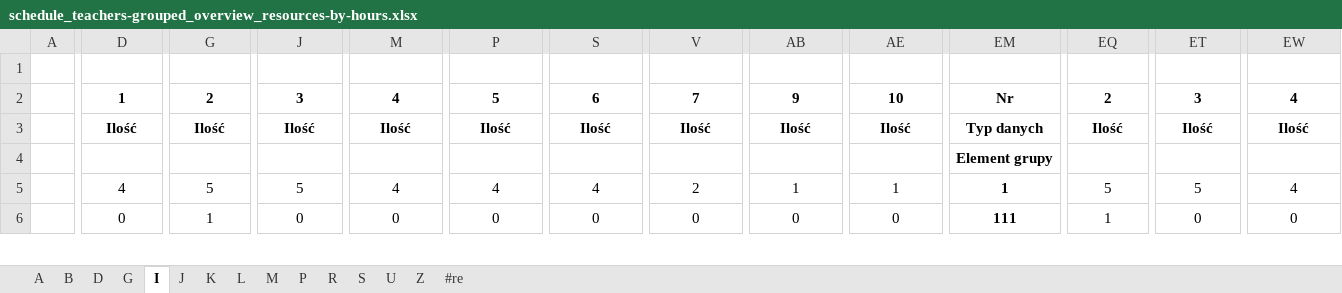
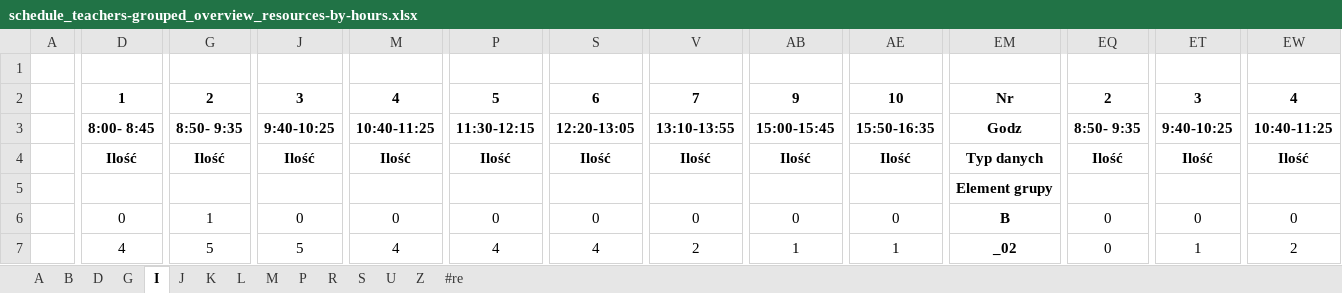
Before and after one commit to aleksajaw/lesson_plan_data_analysis, an Excel workbook: documents/overviews/grouped/schedule_teachers-grouped_overview_resources-by-hours.xlsx, sheet I, drawn as a sheet; only a part is shown, gaps mark what is left out; values as stored, in another font and other column widths than the file's, no borders; addresses are those after the commit; rows hold the shown columns only; the diff covers the shown part only; the diff names each change by its address in the sheet, - before the commit and + after, or states it on an @@ line.

```diff
--- a/documents/overviews/grouped/schedule_teachers-grouped_overview_resources-by-hours.xlsx (sheet I)
+++ b/documents/overviews/grouped/schedule_teachers-grouped_overview_resources-by-hours.xlsx (sheet I)
+row 3:  | 8:00- 8:45 | 8:50- 9:35 | 9:40-10:25 | 10:40-11:25 | 11:30-12:15 | 12:20-13:05 | 13:10-13:55 | 15:00-15:45 | 15:50-16:35 | Godz | 8:50- 9:35 | 9:40-10:25 | 10:40-11:25
-D6: 4
+D6: 0
-G6: 5
+G6: 1
-J6: 5
+J6: 0
-M6: 4
+M6: 0
-P6: 4
+P6: 0
-S6: 4
+S6: 0
-V6: 2
+V6: 0
-AB6: 1
+AB6: 0
-AE6: 1
+AE6: 0
-EM6: 1
+EM6: B
-EQ6: 5
+EQ6: 0
-ET6: 5
+ET6: 0
-EW6: 4
+EW6: 0
-D7: 0
+D7: 4
-G7: 1
+G7: 5
-J7: 0
+J7: 5
-M7: 0
+M7: 4
-P7: 0
+P7: 4
-S7: 0
+S7: 4
-V7: 0
+V7: 2
-AB7: 0
+AB7: 1
-AE7: 0
+AE7: 1
-EM7: 111
+EM7: _02
-EQ7: 1
+EQ7: 0
-ET7: 0
+ET7: 1
-EW7: 0
+EW7: 2
```
Also changed, not shown: 3 added rows, 3 removed rows and 215 edited cells elsewhere in this sheet, sheet J, sheet P, sheet M, sheet S, sheet K, sheet A, 8 more sheets, documents/overviews/grouped/schedule_subjects-grouped_overview_resources-by-hours.xlsx, documents/overviews/schedule_classes_overview_resources-by-hours.xlsx, 13 other files.
